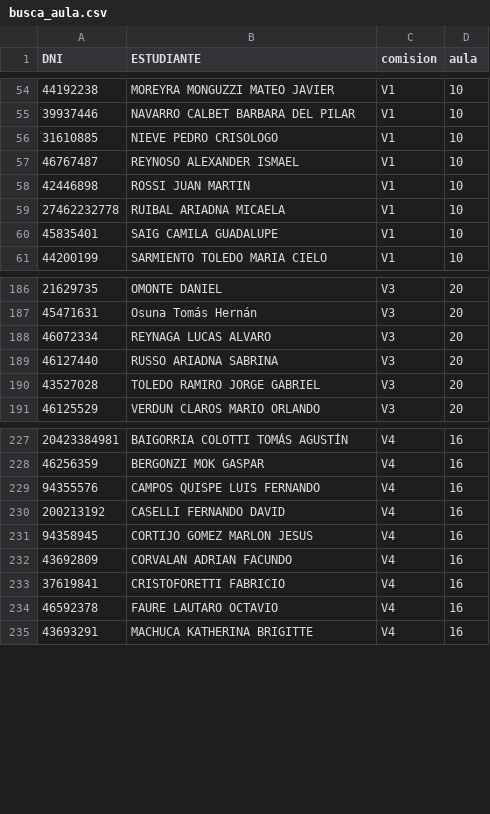
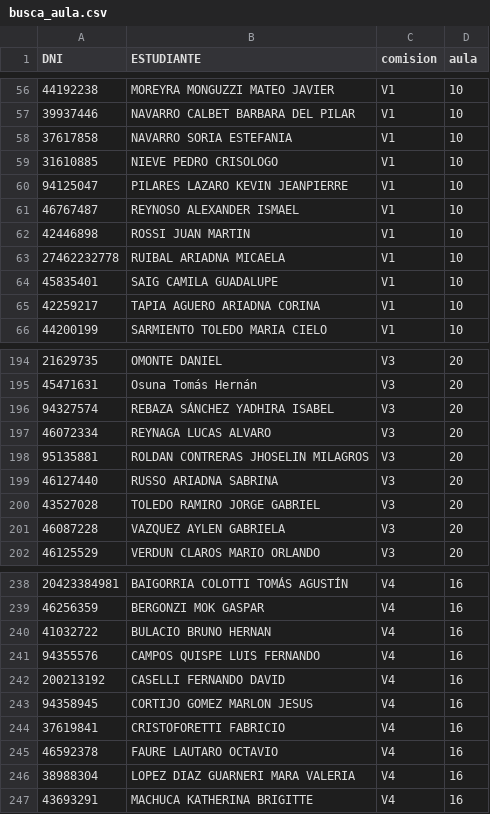
Before and after one commit to eugediazz/ingreso_famaf, a CSV file: 2C_2024/busca_aula.csv, drawn as a sheet; only a part is shown, gaps mark what is left out; the diff covers the shown part only.

Commit message:
update 09_08

```diff
--- a/2C_2024/busca_aula.csv
+++ b/2C_2024/busca_aula.csv
@@ -55,3 +57,5 @@ DNI,ESTUDIANTE,comision,aula
 39937446,NAVARRO CALBET BARBARA DEL PILAR,V1,10
+37617858,NAVARRO SORIA ESTEFANIA,V1,10
 31610885,NIEVE PEDRO CRISOLOGO,V1,10
+94125047,PILARES LAZARO KEVIN JEANPIERRE,V1,10
 46767487,REYNOSO ALEXANDER ISMAEL,V1,10
@@ -60,2 +64,3 @@ DNI,ESTUDIANTE,comision,aula
 45835401,SAIG CAMILA GUADALUPE,V1,10
+42259217,TAPIA AGUERO ARIADNA CORINA,V1,10
 44200199,SARMIENTO TOLEDO MARIA CIELO,V1,10
@@ -187,5 +195,8 @@ DNI,ESTUDIANTE,comision,aula
 45471631,Osuna Tomás Hernán,V3,20
+94327574,REBAZA SÁNCHEZ YADHIRA ISABEL,V3,20
 46072334,REYNAGA LUCAS ALVARO,V3,20
+95135881,ROLDAN CONTRERAS JHOSELIN MILAGROS,V3,20
 46127440,RUSSO ARIADNA SABRINA,V3,20
 43527028,TOLEDO RAMIRO JORGE GABRIEL,V3,20
+46087228,VAZQUEZ AYLEN GABRIELA,V3,20
 46125529,VERDUN CLAROS MARIO ORLANDO,V3,20
@@ -228,2 +239,3 @@ DNI,ESTUDIANTE,comision,aula
 46256359,BERGONZI MOK GASPAR,V4,16
+41032722,BULACIO BRUNO HERNAN,V4,16
 94355576,CAMPOS QUISPE LUIS FERNANDO,V4,16
@@ -231,5 +243,5 @@ DNI,ESTUDIANTE,comision,aula
 94358945,CORTIJO GOMEZ MARLON JESUS,V4,16
-43692809,CORVALAN ADRIAN FACUNDO,V4,16
 37619841,CRISTOFORETTI FABRICIO,V4,16
 46592378,FAURE LAUTARO OCTAVIO,V4,16
+38988304,LOPEZ DIAZ GUARNERI MARA VALERIA,V4,16
 43693291,MACHUCA KATHERINA BRIGITTE,V4,16
```
Also changed, not shown: 6 added rows and 1 removed row elsewhere in this file.
